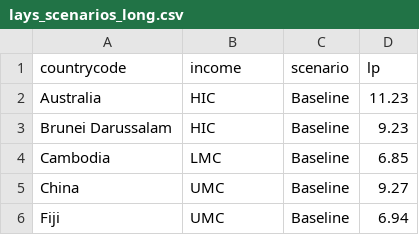
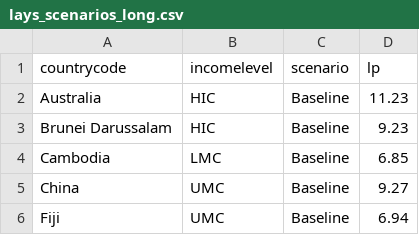
Before and after one commit to yining-w/yining-w.github.io, a CSV file: lays_scenarios_long.csv, drawn as a sheet; only a part is shown.

Commit message:
renamed lays

```diff
--- a/lays_scenarios_long.csv
+++ b/lays_scenarios_long.csv
@@ -1,2 +1,2 @@
-countrycode,income,scenario,lp
+countrycode,incomelevel,scenario,lp
 Australia,HIC,Baseline,11.23
```
